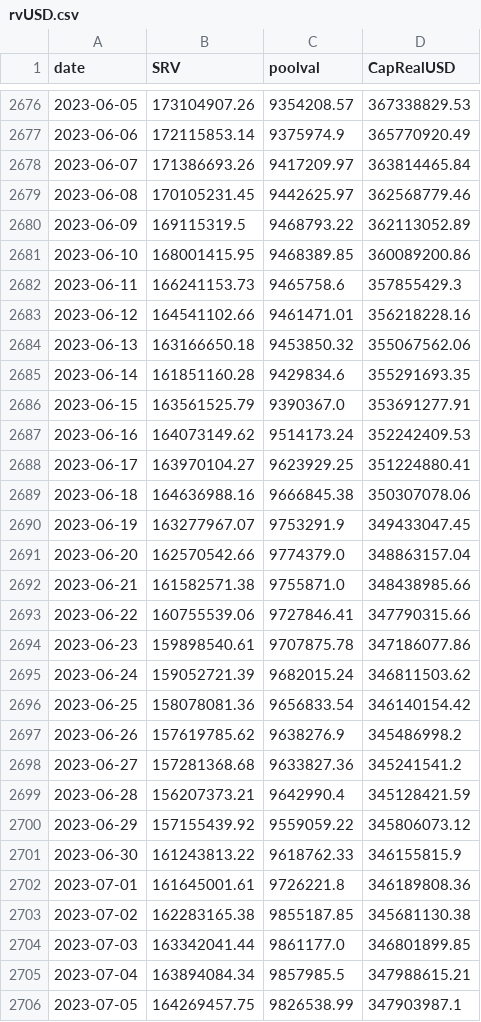
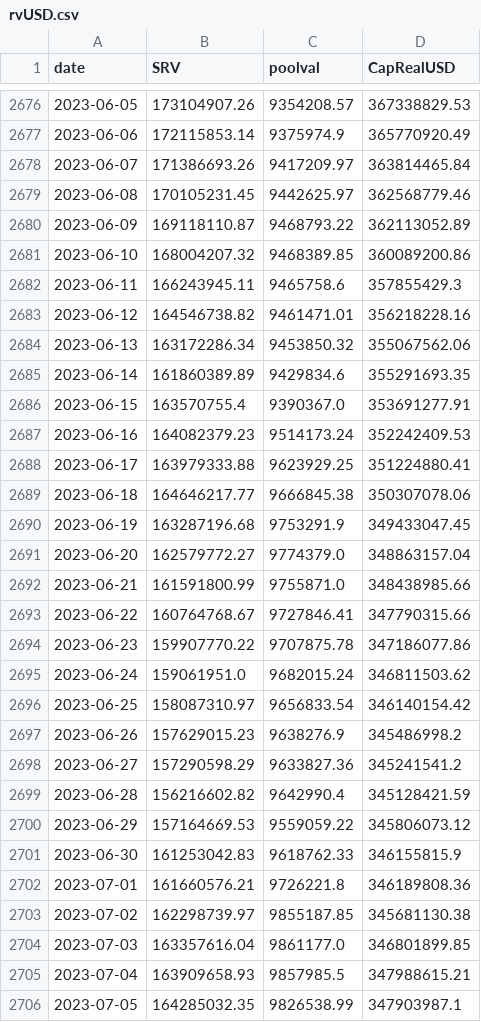
Before and after one commit to bochinchero/dcrpgdata, a CSV file: data/rvUSD.csv, drawn as a sheet; only a part is shown, gaps mark what is left out; the diff covers the shown part only.

```diff
--- a/data/rvUSD.csv
+++ b/data/rvUSD.csv
@@ -2679,28 +2679,28 @@ date,SRV,poolval,CapRealUSD
 2023-06-08,170105231.45,9442625.97,362568779.46
-2023-06-09,169115319.5,9468793.22,362113052.89
-2023-06-10,168001415.95,9468389.85,360089200.86
-2023-06-11,166241153.73,9465758.6,357855429.3
-2023-06-12,164541102.66,9461471.01,356218228.16
-2023-06-13,163166650.18,9453850.32,355067562.06
-2023-06-14,161851160.28,9429834.6,355291693.35
-2023-06-15,163561525.79,9390367.0,353691277.91
-2023-06-16,164073149.62,9514173.24,352242409.53
-2023-06-17,163970104.27,9623929.25,351224880.41
-2023-06-18,164636988.16,9666845.38,350307078.06
-2023-06-19,163277967.07,9753291.9,349433047.45
-2023-06-20,162570542.66,9774379.0,348863157.04
-2023-06-21,161582571.38,9755871.0,348438985.66
-2023-06-22,160755539.06,9727846.41,347790315.66
-2023-06-23,159898540.61,9707875.78,347186077.86
-2023-06-24,159052721.39,9682015.24,346811503.62
-2023-06-25,158078081.36,9656833.54,346140154.42
-2023-06-26,157619785.62,9638276.9,345486998.2
-2023-06-27,157281368.68,9633827.36,345241541.2
-2023-06-28,156207373.21,9642990.4,345128421.59
-2023-06-29,157155439.92,9559059.22,345806073.12
-2023-06-30,161243813.22,9618762.33,346155815.9
-2023-07-01,161645001.61,9726221.8,346189808.36
-2023-07-02,162283165.38,9855187.85,345681130.38
-2023-07-03,163342041.44,9861177.0,346801899.85
-2023-07-04,163894084.34,9857985.5,347988615.21
-2023-07-05,164269457.75,9826538.99,347903987.1
+2023-06-09,169118110.87,9468793.22,362113052.89
+2023-06-10,168004207.32,9468389.85,360089200.86
+2023-06-11,166243945.11,9465758.6,357855429.3
+2023-06-12,164546738.82,9461471.01,356218228.16
+2023-06-13,163172286.34,9453850.32,355067562.06
+2023-06-14,161860389.89,9429834.6,355291693.35
+2023-06-15,163570755.4,9390367.0,353691277.91
+2023-06-16,164082379.23,9514173.24,352242409.53
+2023-06-17,163979333.88,9623929.25,351224880.41
+2023-06-18,164646217.77,9666845.38,350307078.06
+2023-06-19,163287196.68,9753291.9,349433047.45
+2023-06-20,162579772.27,9774379.0,348863157.04
+2023-06-21,161591800.99,9755871.0,348438985.66
+2023-06-22,160764768.67,9727846.41,347790315.66
+2023-06-23,159907770.22,9707875.78,347186077.86
+2023-06-24,159061951.0,9682015.24,346811503.62
+2023-06-25,158087310.97,9656833.54,346140154.42
+2023-06-26,157629015.23,9638276.9,345486998.2
+2023-06-27,157290598.29,9633827.36,345241541.2
+2023-06-28,156216602.82,9642990.4,345128421.59
+2023-06-29,157164669.53,9559059.22,345806073.12
+2023-06-30,161253042.83,9618762.33,346155815.9
+2023-07-01,161660576.21,9726221.8,346189808.36
+2023-07-02,162298739.97,9855187.85,345681130.38
+2023-07-03,163357616.04,9861177.0,346801899.85
+2023-07-04,163909658.93,9857985.5,347988615.21
+2023-07-05,164285032.35,9826538.99,347903987.1
```
Also changed, not shown: 1 added row and 7 edited cells elsewhere in this file, data/blockRewards.csv, data/blockVersions.csv, 3 other files.
